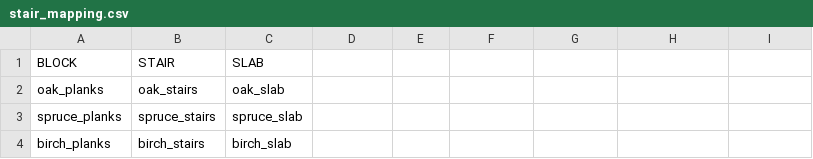
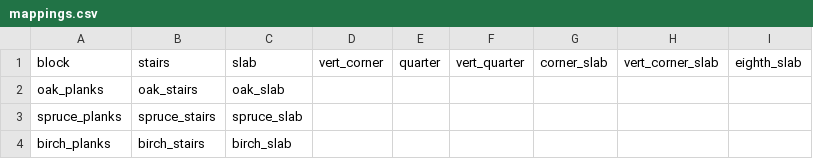
Before and after one commit to jeffchen9/Slabify, a CSV file: src/main/resources/mappings.csv (was src/main/resources/stair_mapping.csv), drawn as a sheet; only a part is shown.

Commit message:
Add framework to support Conquest Reforged blocks

```diff
--- a/src/main/resources/stair_mapping.csv
+++ b/src/main/resources/mappings.csv
@@ -1,2 +1,2 @@
-BLOCK,STAIR,SLAB
+block,stairs,slab,vert_corner,quarter,vert_quarter,corner_slab,vert_corner_slab,eighth_slab
 oak_planks,oak_stairs,oak_slab
```
Also changed, not shown: 24 other files.
